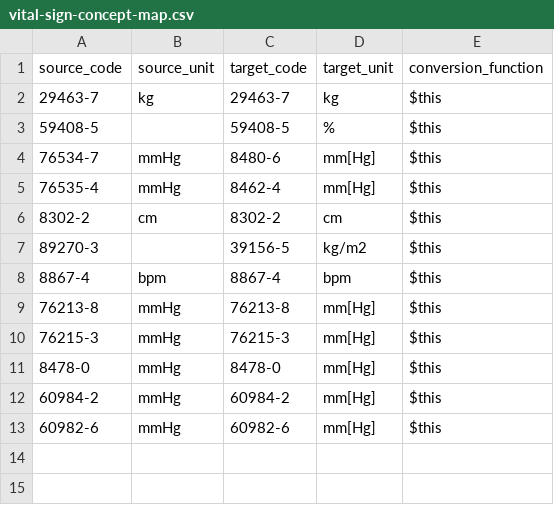
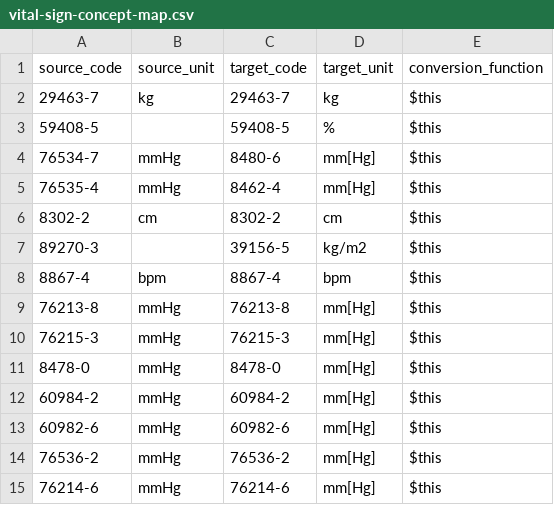
Before and after one commit to DataTools4Heart/data-ingestion-suite, a CSV file: mapping-contexts/amc/vital-sign-concept-map.csv, drawn as a sheet.

Commit message:
(AUMC): update bp and med-request mappings

```diff
--- a/mapping-contexts/amc/vital-sign-concept-map.csv
+++ b/mapping-contexts/amc/vital-sign-concept-map.csv
@@ -13 +13,3 @@ source_code,source_unit,target_code,target_unit,conversion_function
 "60982-6","mmHg","60982-6","mm[Hg]","$this"
+"76536-2","mmHg","76536-2","mm[Hg]","$this"
+"76214-6","mmHg","76214-6","mm[Hg]","$this"
```
Also changed, not shown: 8 other files.
